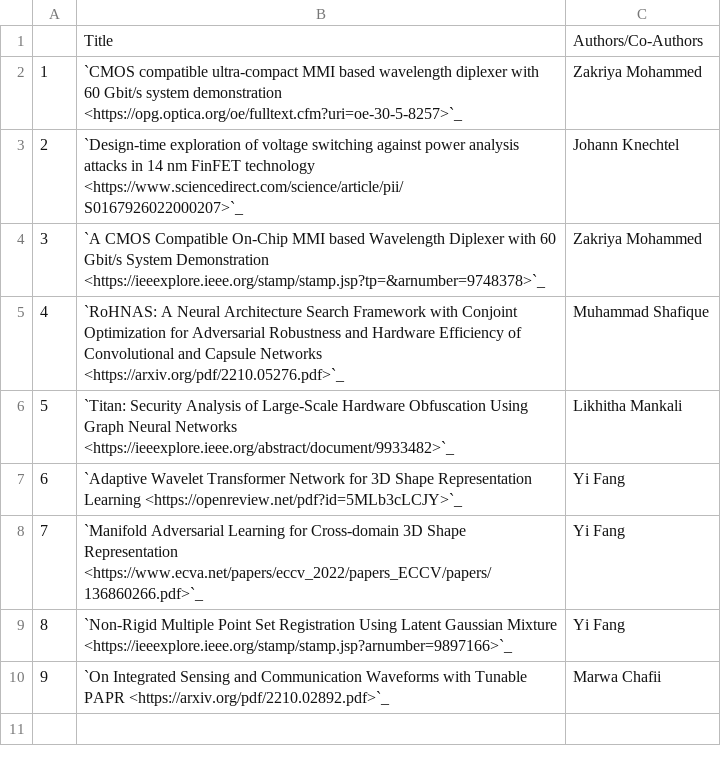
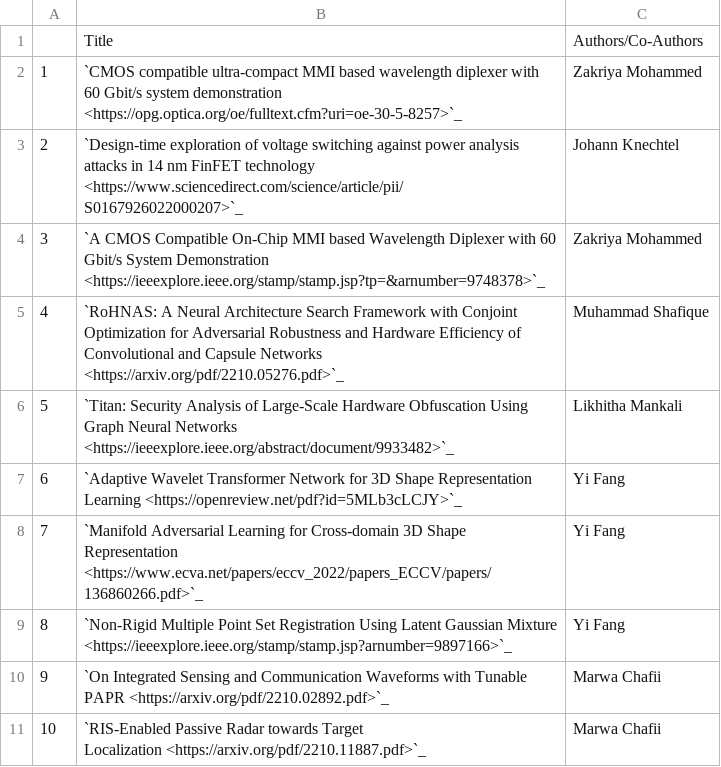
Before and after one commit to NYUAD-CRC/crc-docs, a CSV file: source/hpc/research/data/engineering-2022.csv, drawn as a sheet.

Commit message:
changes to engineering publications

```diff
--- a/source/hpc/research/data/engineering-2022.csv
+++ b/source/hpc/research/data/engineering-2022.csv
@@ -10 +10,3 @@
 9,`On Integrated Sensing and Communication Waveforms with Tunable PAPR <https://arxiv.org/pdf/2210.02892.pdf>`_,Marwa Chafii
+10,"`RIS-Enabled Passive Radar towards Target
+Localization <https://arxiv.org/pdf/2210.11887.pdf>`_",Marwa Chafii
```
Also changed, not shown: 3 other files.
